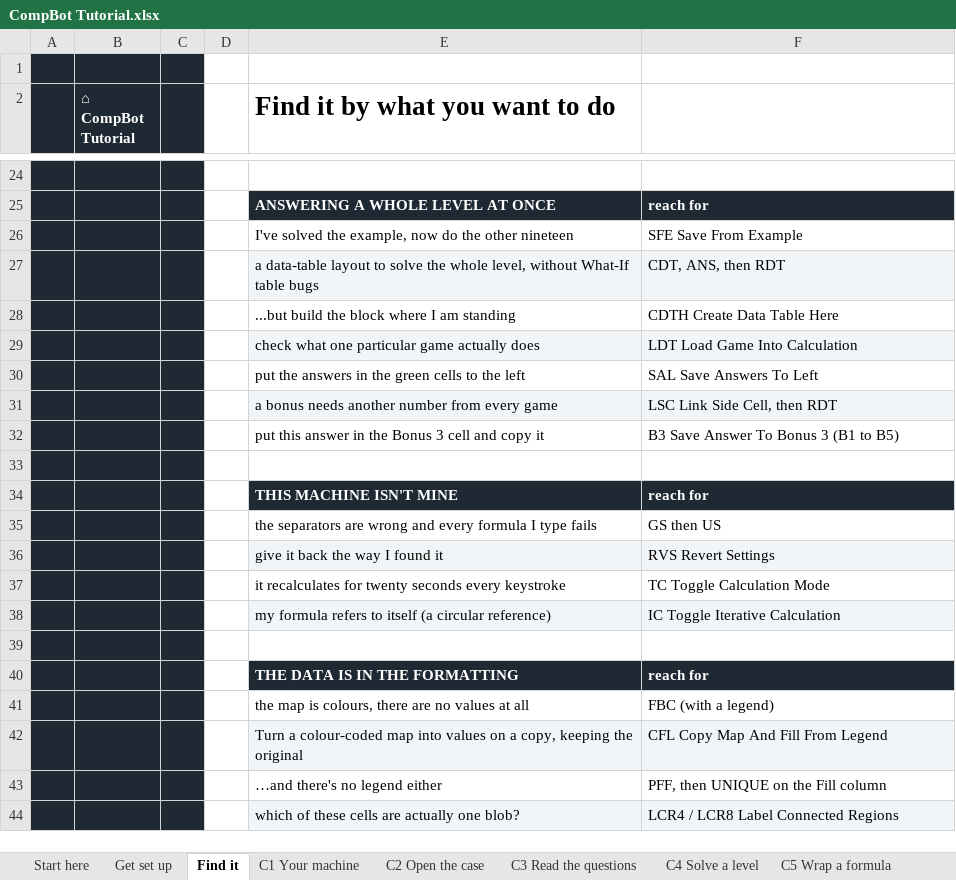
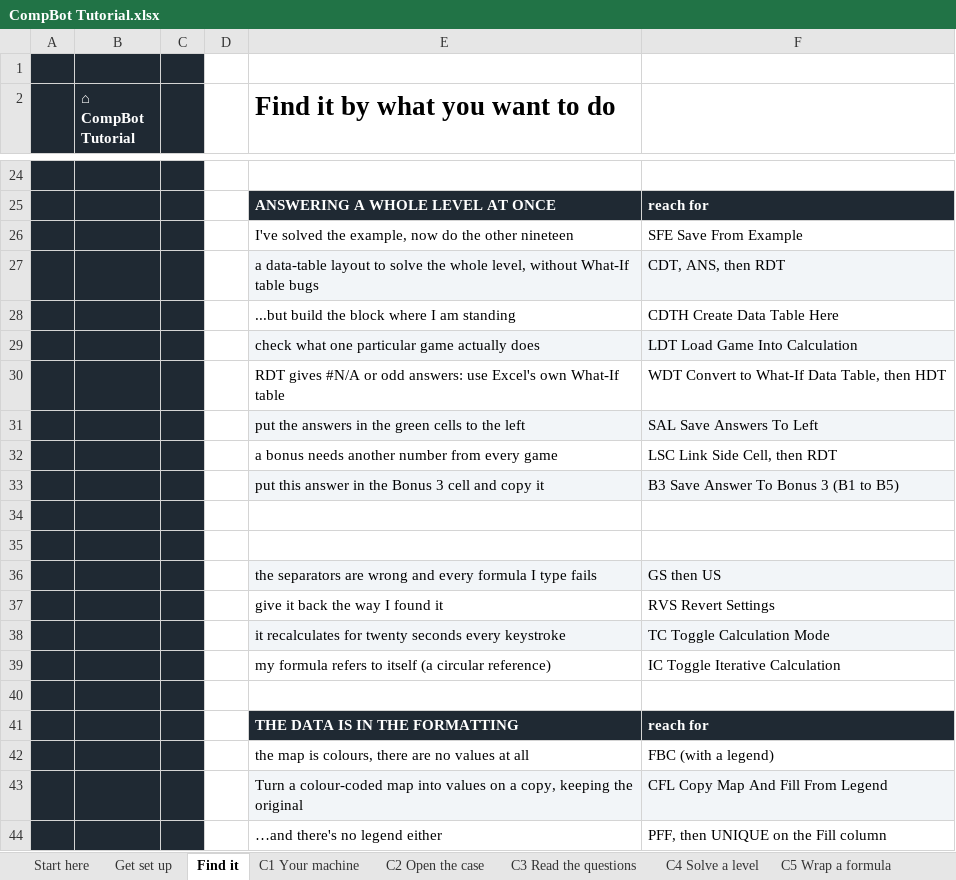
Before and after one commit to JaqK23/CompBot, an Excel workbook: CompBot Tutorial.xlsx, sheet Find it, drawn as a sheet; only a part is shown, gaps mark what is left out; the shorter side is filled out with more unchanged rows; values as stored, in another font and other column widths than the file's, no borders; addresses are those after the commit; the diff names each change by its address in the sheet, - before the commit and + after, or states it on an @@ line.

```diff
--- a/CompBot Tutorial.xlsx (sheet Find it)
+++ b/CompBot Tutorial.xlsx (sheet Find it)
+row 30:  |  |  |  | RDT gives #N/A or odd answers: use Excel's own What-If table | WDT Convert to What-If Data Table, then HDT
-E31:F31 fill: none
+E31:F31 fill: #F2F5F8
-E32:F32 fill: #F2F5F8
+E32:F32 fill: none
-E33:F33 fill: none
+E33:F33 fill: #F2F5F8
-E35:F35 fill: #1F2933
+E35:F35 fill: none
-E36:F36 fill: none
+E36:F36 fill: #F2F5F8
-E37:F37 fill: #F2F5F8
+E37:F37 fill: none
-E38:F38 fill: none
+E38:F38 fill: #F2F5F8
-E39:F39 fill: #F2F5F8
+E39:F39 fill: none
```
Also changed, not shown: sheet C4 Solve a level, sheet What changed, sheet Case, sheet Command cheat sheet, sheet Start here, sheet C3 Read the questions, 1 more sheet, 29 other files.
